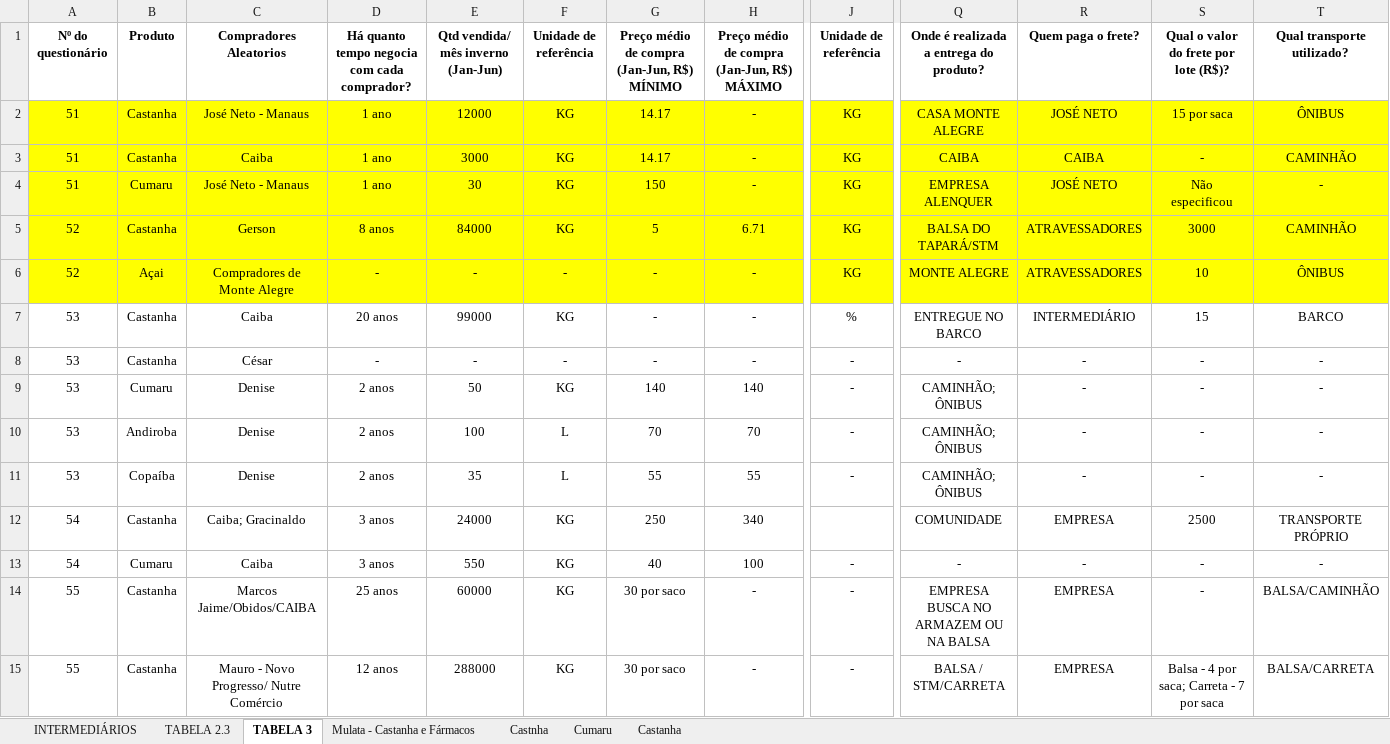
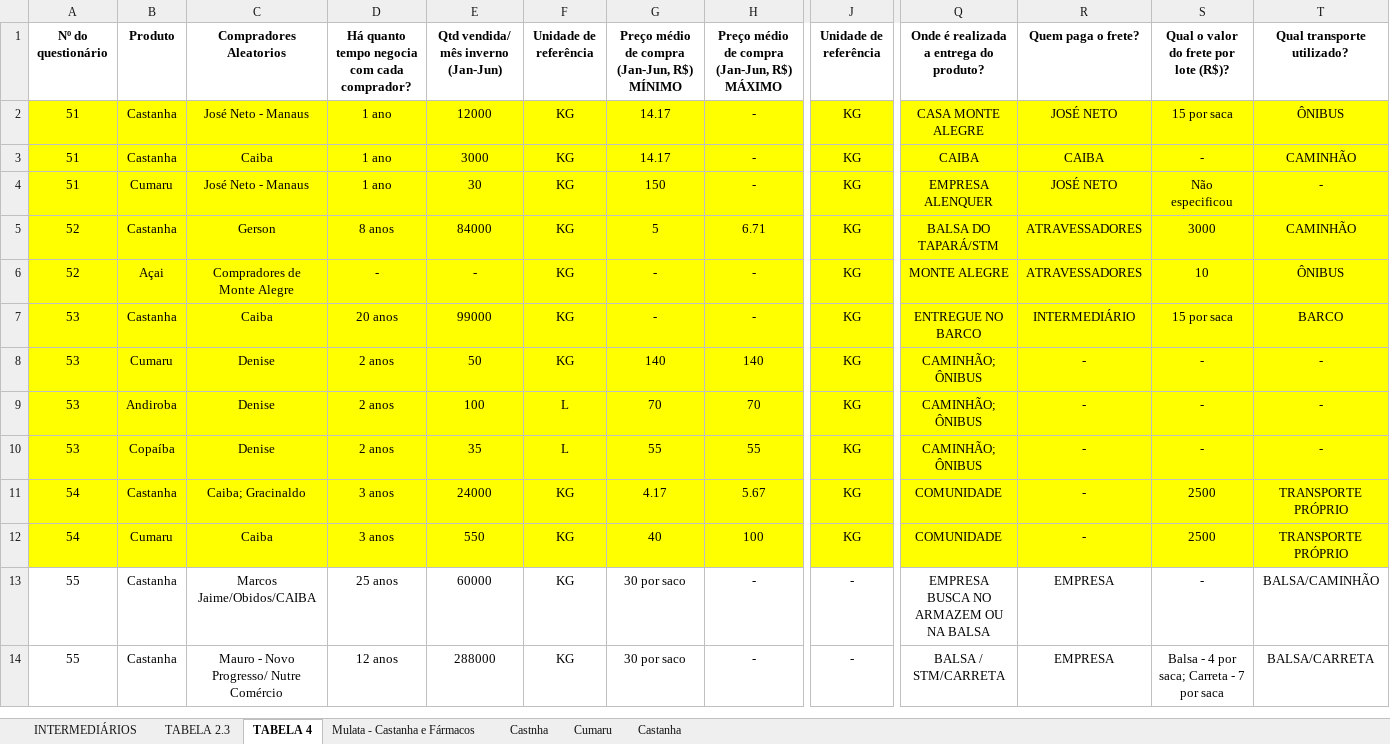
Before and after one commit to sbdiversidade/formularios-contas-alphas, an Excel workbook: banco-questionarios-intermediarios.xlsx, sheet TABELA 4, drawn as a sheet; only a part is shown, gaps mark what is left out; values as stored, in another font and other column widths than the file's, no borders; removed rows and columns are numbered as before the commit, all else as after; rows hold the shown columns only; the diff covers the shown part only; the diff names each change by its address in the sheet, - before the commit and + after, or states it on an @@ line.

```diff
--- a/banco-questionarios-intermediarios.xlsx (sheet TABELA 4)
+++ b/banco-questionarios-intermediarios.xlsx (sheet TABELA 4)
-sheet tab: TABELA 3
+sheet tab: TABELA 4
-F6 (Unidade de referência): -
+F6 (Unidade de referência): KG
-A7:T7 fill: none
+A7:T7 fill: #FFFF00
-J7 (Unidade de referência): %
+J7 (Unidade de referência): KG
-S7: 15
+S7: 15 por saca
-row 8: 53 | Castanha | César | - | - | - | - | - | - | - | - | - | -
-A8:T12 fill: none
+A8:T12 fill: #FFFF00
-J8:J10 (Unidade de referência): -
+J8:J10 (Unidade de referência): KG
-G11: 250
+G11: 4.17
-H11: 340
+H11: 5.67
-J11 (Unidade de referência): (empty)
+J11 (Unidade de referência): KG
-R11 (Quem paga o frete?): EMPRESA
+R11 (Quem paga o frete?): -
-J12 (Unidade de referência): -
+J12 (Unidade de referência): KG
-Q12: -
+Q12: COMUNIDADE
-S12: -
+S12: 2500
-T12 (Qual transporte utilizado?): -
+T12 (Qual transporte utilizado?): TRANSPORTE PRÓPRIO
```
Also changed, not shown: cell formats elsewhere in this sheet, sheet TABELA 2.3, sheet INTERMEDIÁRIOS, formulas that keep their value.
